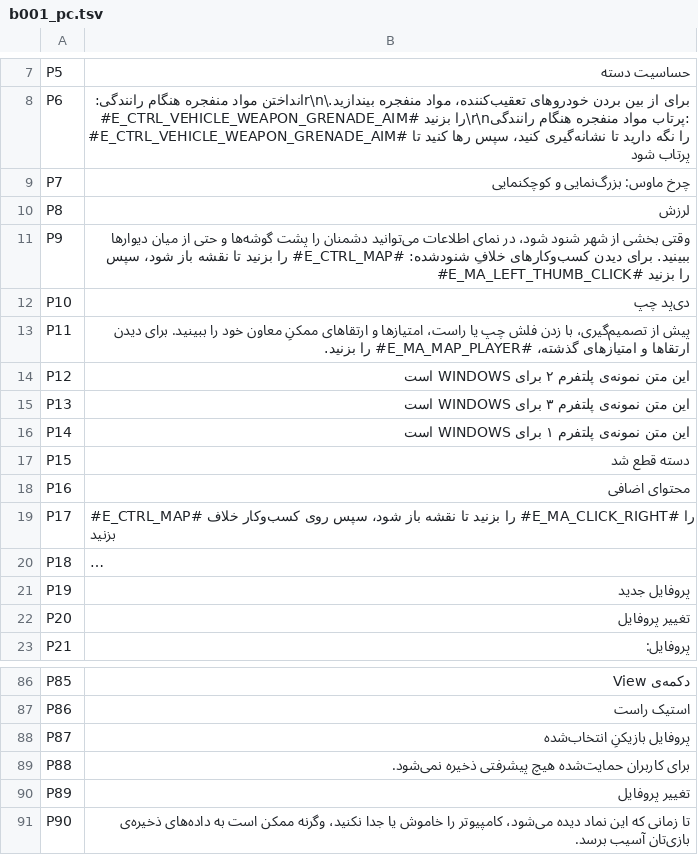
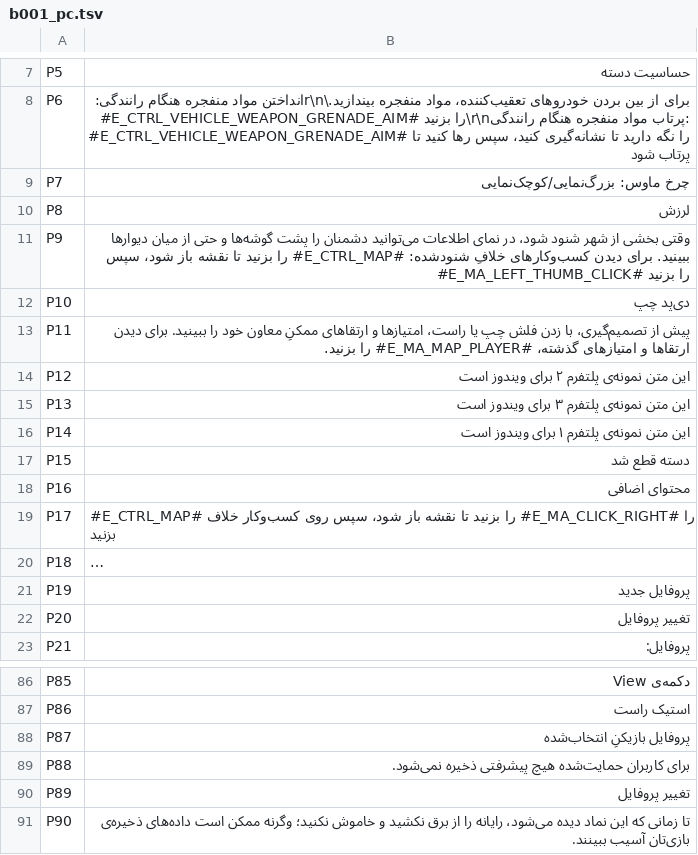
Before and after one commit to mahdi161510/FarsiSaz, a TSV file: translations/batches/b001_pc.tsv, drawn as a sheet; only a part is shown, gaps mark what is left out; long unchanged cells end in ….

```diff
--- a/translations/batches/b001_pc.tsv
+++ b/translations/batches/b001_pc.tsv
@@ -8,3 +8,3 @@ P5	حساسیت دسته
 P6	برای از بین بردن خودروهای تعقیب‌کننده، مواد منفجره بیندازید.\r\nانداختن مواد منفجره هنگام رانندگی: #E_CTRL_VEHICLE_WEAPON_GRENADE_AIM# را بزنید\r\nپرتاب مواد منفجره هنگام رانندگی: #E_CTRL_VEHICLE_WEAPON_GRENADE_AIM# را نگه دارید تا نشانه‌گیری کنید، سپس رها کنید تا پرتاب شود
-P7	چرخ ماوس: بزرگ‌نمایی و کوچکنمایی
+P7	چرخ ماوس: بزرگ‌نمایی/کوچک‌نمایی
 P8	لرزش
@@ -13,5 +13,5 @@ P10	دی‌پد چپ
 P11	پیش از تصمیم‌گیری، با زدن فلش چپ یا راست، امتیازها و ارتقاهای ممکنِ معاون خود را ببینید. برای دیدن ارتقاها و امتیازهای گذشته، #E_MA_MAP_PLAYER# را بزنید.
-P12	این متن نمونه‌ی پلتفرم ۲ برای WINDOWS است
-P13	این متن نمونه‌ی پلتفرم ۳ برای WINDOWS است
-P14	این متن نمونه‌ی پلتفرم ۱ برای WINDOWS است
+P12	این متن نمونه‌ی پلتفرم ۲ برای ویندوز است
+P13	این متن نمونه‌ی پلتفرم ۳ برای ویندوز است
+P14	این متن نمونه‌ی پلتفرم ۱ برای ویندوز است
 P15	دسته قطع شد
@@ -90,2 +90,2 @@ P88	برای کاربران حمایت‌شده هیچ پیشرفتی ذخیره
 P89	تغییر پروفایل
-P90	تا زمانی که این نماد دیده می‌شود، کامپیوتر را خاموش یا جدا نکنید، وگرنه ممکن است به داده‌های ذخیره‌ی بازی‌تان آسیب برسد.
+P90	تا زمانی که این نماد دیده می‌شود، رایانه را از برق نکشید و خاموش نکنید؛ وگرنه ممکن است داده‌های ذخیره‌ی بازی‌تان آسیب ببینند.
```
Also changed, not shown: translations/batches/b002_ui_menu.tsv, translations/batches/b003_ui_game.tsv, 10 other files.
